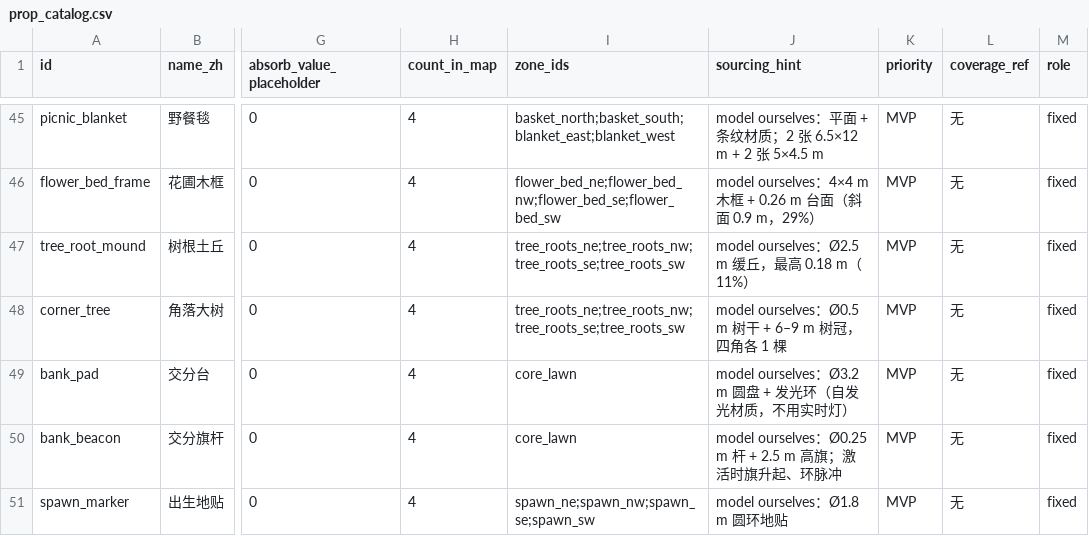
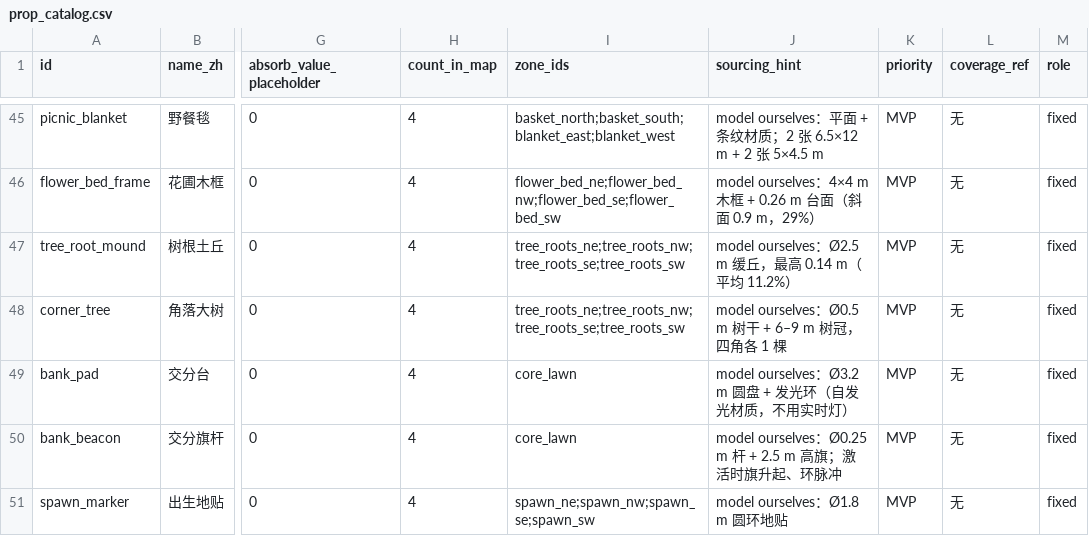
Before and after one commit to FuLuTang/VRChatKatamariDanacy, a CSV file: Docs/Design/Maps/PicnicLawn/prop_catalog.csv, drawn as a sheet; only a part is shown, gaps mark what is left out; the diff names each change by its address in the sheet, - before the commit and + after, or states it on an @@ line.

```diff
--- a/Docs/Design/Maps/PicnicLawn/prop_catalog.csv
+++ b/Docs/Design/Maps/PicnicLawn/prop_catalog.csv
-J47 (sourcing_hint): model ourselves：Ø2.5 m 缓丘，最高 0.18 m（11%）
+J47 (sourcing_hint): model ourselves：Ø2.5 m 缓丘，最高 0.14 m（平均 11.2%）
```
Also changed, not shown: 8 other files.
